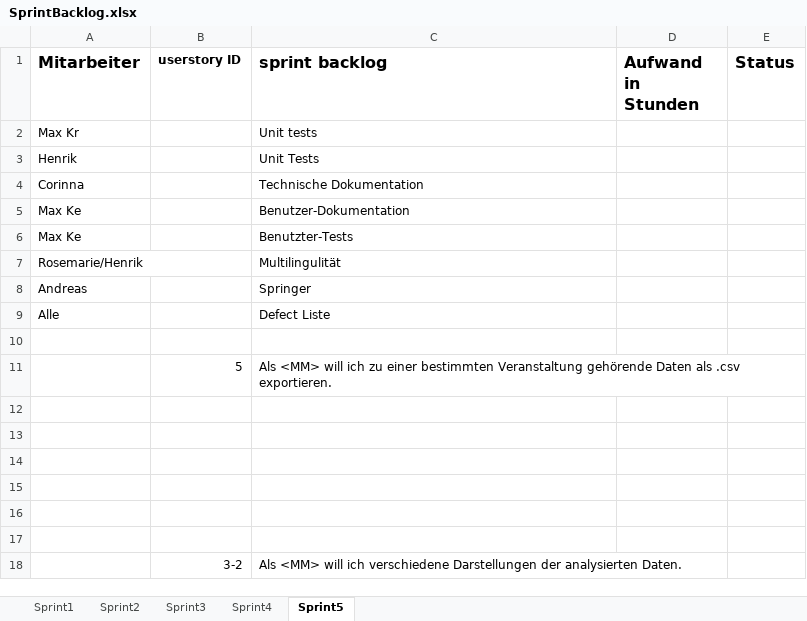
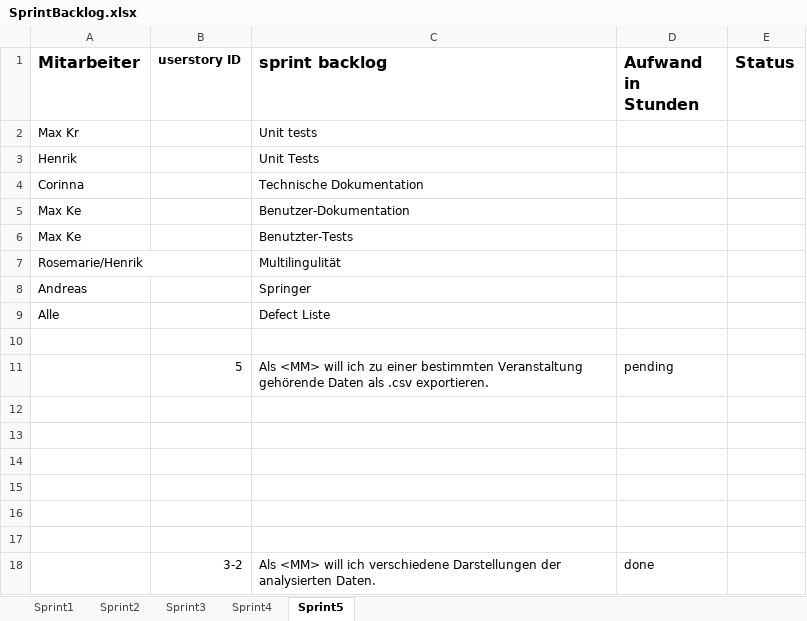
Before and after one commit to ARessmann/SE2, an Excel workbook: doc/projectFiles/SprintBacklog.xlsx, sheet Sprint5, drawn as a sheet; values as stored, in another font and other column widths than the file's, no borders; the diff names each change by its address in the sheet, - before the commit and + after, or states it on an @@ line.

```diff
--- a/doc/projectFiles/SprintBacklog.xlsx (sheet Sprint5)
+++ b/doc/projectFiles/SprintBacklog.xlsx (sheet Sprint5)
-D11 (Aufwand in Stunden): (empty)
+D11 (Aufwand in Stunden): pending
-D18 (Aufwand in Stunden): (empty)
+D18 (Aufwand in Stunden): done
```
Also changed, not shown: doc/projectFiles/ProductBacklog.xlsx, 1 other file.
